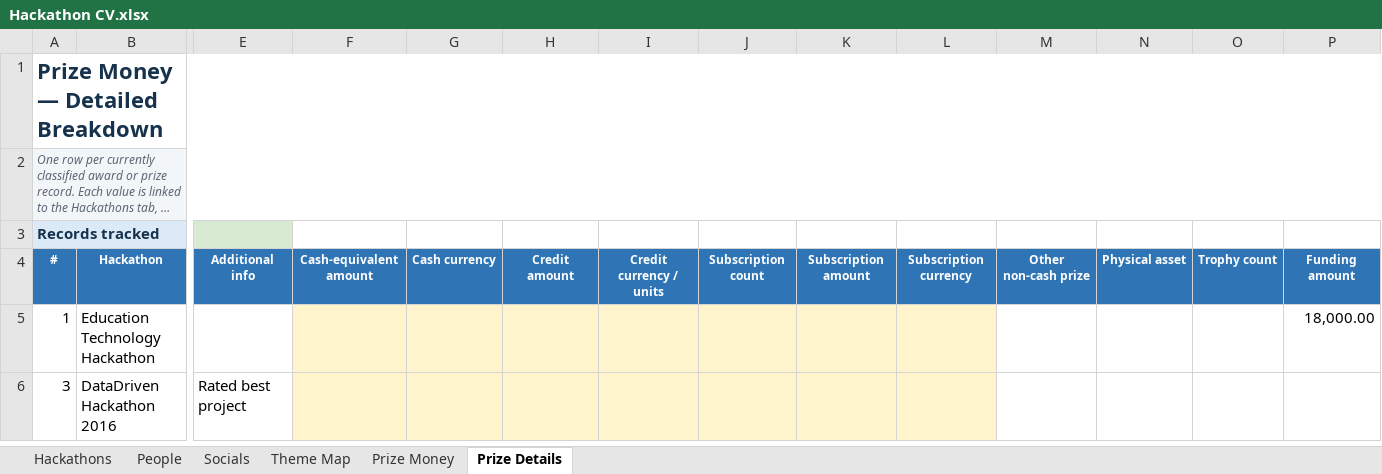
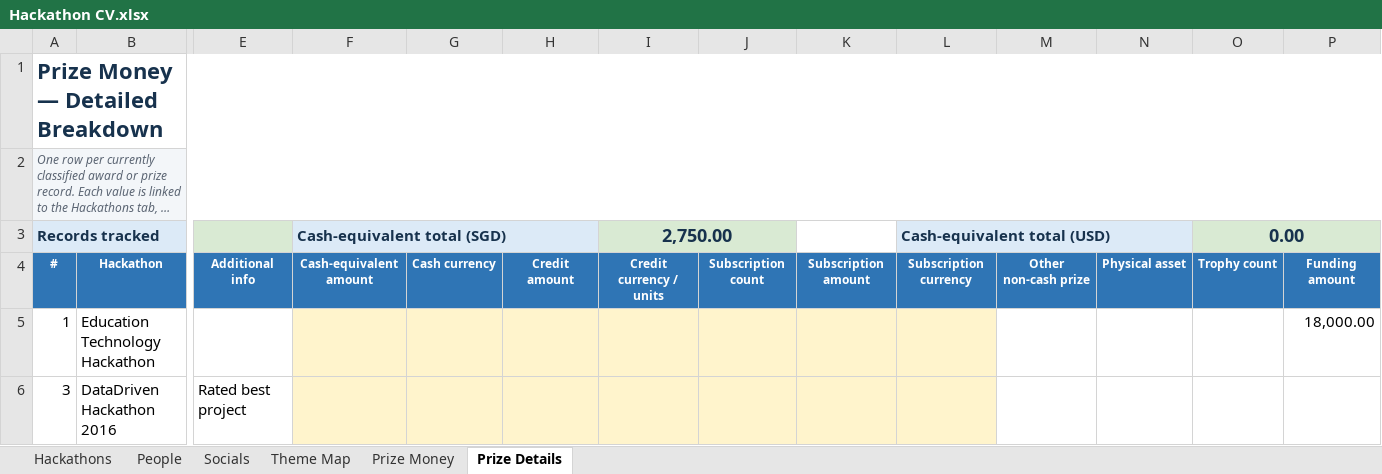
Before and after one commit to sayyidkhan/the100hackathoner, an Excel workbook: data/Hackathon CV.xlsx, sheet Prize Details, drawn as a sheet; only a part is shown, gaps mark what is left out; long unchanged cells end in …; values as stored, in another font and other column widths than the file's, no borders; table styles not drawn; the diff names each change by its address in the sheet, - before the commit and + after, or states it on an @@ line.

Commit message:
Show dynamic prize money totals in detail view

```diff
--- a/data/Hackathon CV.xlsx (sheet Prize Details)
+++ b/data/Hackathon CV.xlsx (sheet Prize Details)
-F3: (empty)
+F3: Cash-equivalent total (SGD)
-F3:H3 fill: none
+F3:H3 fill: #DCEAF7
+F3:H3 merged
-I3: (empty)
+I3: 2,750.00
-I3:J3 fill: none
+I3:J3 fill: #D9EAD3
+I3:J3 merged
-L3: (empty)
+L3: Cash-equivalent total (USD)
-L3:N3 fill: none
+L3:N3 fill: #DCEAF7
+L3:N3 merged
-O3: (empty)
+O3: 0.00
-O3:P3 fill: none
+O3:P3 fill: #D9EAD3
+O3:P3 merged
```
